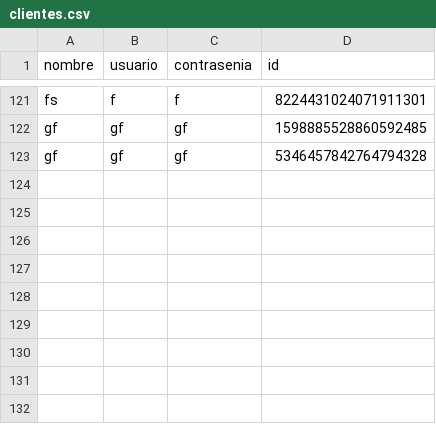
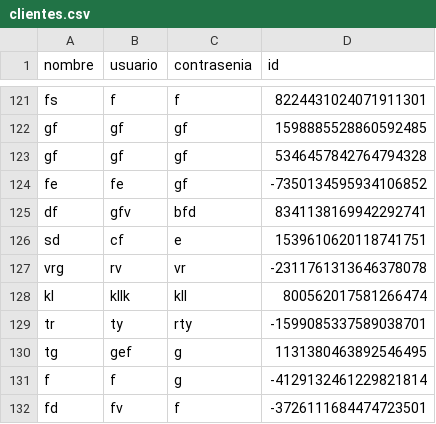
Before and after one commit to joseluis031/patrones_estructurales, a CSV file: clientes.csv, drawn as a sheet; only a part is shown, gaps mark what is left out.

```diff
--- a/clientes.csv
+++ b/clientes.csv
@@ -123 +123,10 @@ gf,gf,gf,1598885528860592485
 gf,gf,gf,5346457842764794328
+fe,fe,gf,-7350134595934106852
+df,gfv,bfd,8341138169942292741
+sd,cf,e,1539610620118741751
+vrg,rv,vr,-2311761313646378078
+kl,kllk,kll,800562017581266474
+tr,ty,rty,-1599085337589038701
+tg,gef,g,1131380463892546495
+f,f,g,-4129132461229821814
+fd,fv,f,-3726111684474723501
```
Also changed, not shown: combos_menu.csv, pedidosnuevos.csv, 3 other files.
